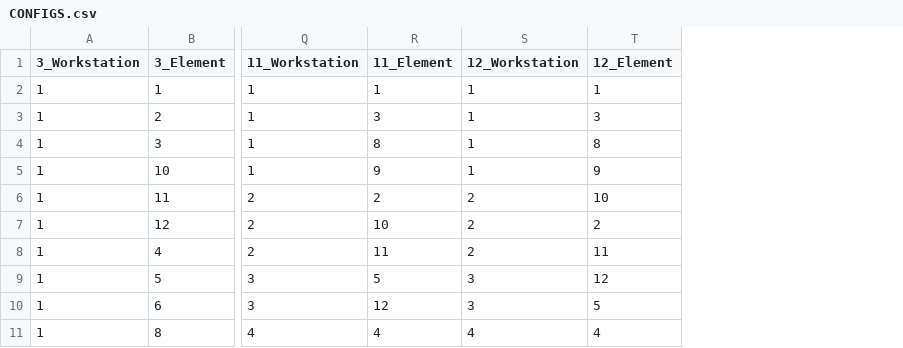
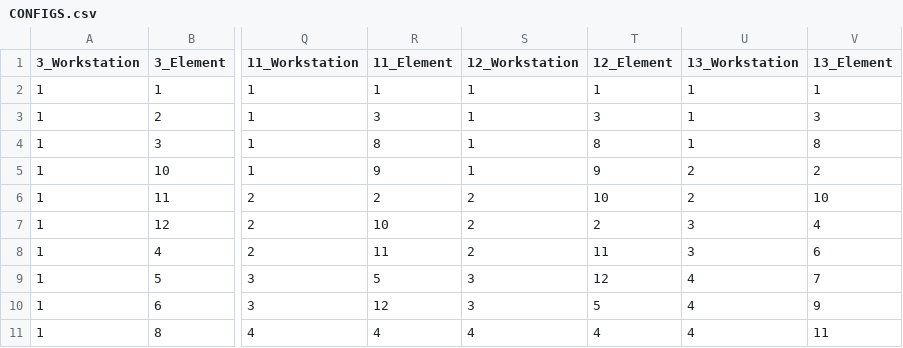
Before and after one commit to LumineEst/FactoryPhysics, a CSV file: Data/CONFIGS.csv, drawn as a sheet; only a part is shown, gaps mark what is left out; the diff names each change by its address in the sheet, - before the commit and + after, or states it on an @@ line.

Commit message:
Update CONFIGS.csv

```diff
--- a/Data/CONFIGS.csv
+++ b/Data/CONFIGS.csv
+column U (13_Workstation), rows 2-11: 1 | 1 | 1 | 2 | 2 | 3 | 3 | 4 | 4 | 4
+column V (13_Element), rows 2-11: 1 | 3 | 8 | 2 | 10 | 4 | 6 | 7 | 9 | 11
```
